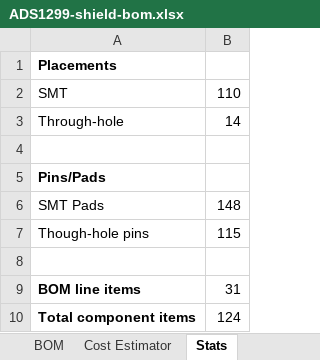
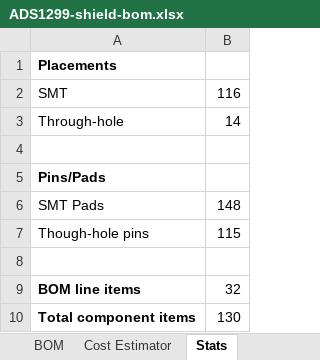
Before and after one commit to starcat-io/hackeeg-shield, an Excel workbook: cam/ADS1299-shield-bom.xlsx, sheet Stats, drawn as a sheet; values as stored, in another font and other column widths than the file's, no borders; the diff names each change by its address in the sheet, - before the commit and + after, or states it on an @@ line.

```diff
--- a/cam/ADS1299-shield-bom.xlsx (sheet Stats)
+++ b/cam/ADS1299-shield-bom.xlsx (sheet Stats)
-B2: 110
+B2: 116
-B9: 31
+B9: 32
-B10: 124
+B10: 130
```
Also changed, not shown: sheet BOM, formulas that keep their value.
